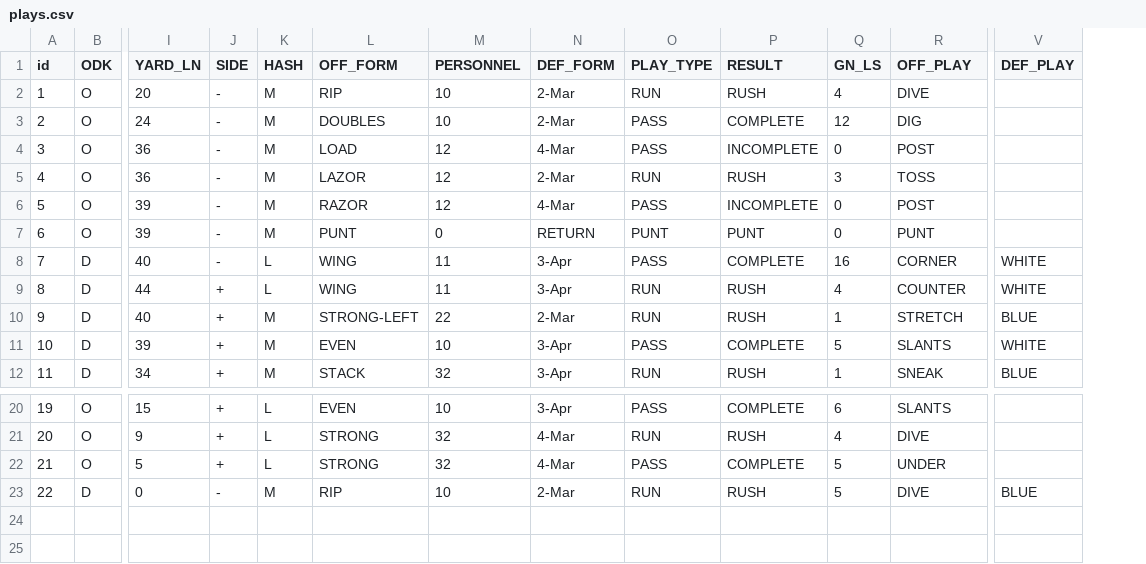
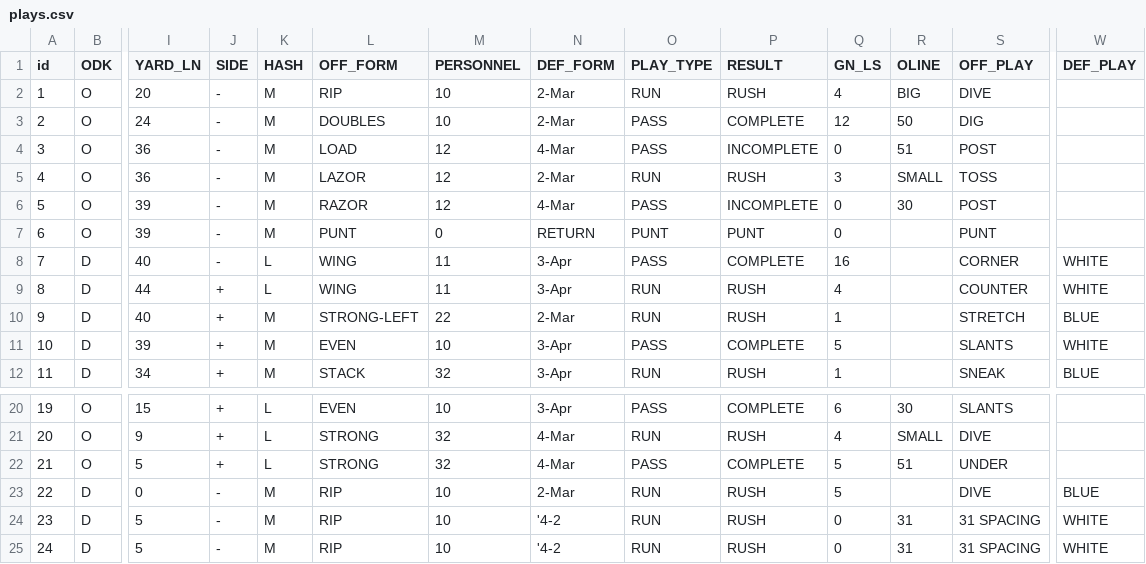
Before and after one commit to mfragnito93/GridIron, a CSV file: GridIron/data/plays/plays.csv, drawn as a sheet; only a part is shown, gaps mark what is left out; rows hold the shown columns only; the diff names each change by its address in the sheet, - before the commit and + after, or states it on an @@ line.

```diff
--- a/GridIron/data/plays/plays.csv
+++ b/GridIron/data/plays/plays.csv
+column R (OLINE), rows 2-6: BIG | 50 | 51 | SMALL | 30; rows 20-22: 30 | SMALL | 51
+row 24: 23 | D | 5 | - | M | RIP | 10 | '4-2 | RUN | RUSH | 0 | 31 | 31 SPACING | WHITE
+row 25: 24 | D | 5 | - | M | RIP | 10 | '4-2 | RUN | RUSH | 0 | 31 | 31 SPACING | WHITE
```
Also changed, not shown: GridIron/data/lists/dropdowns.csv, GridIron/data/templates/dropdowns.csv, 6 other files.
